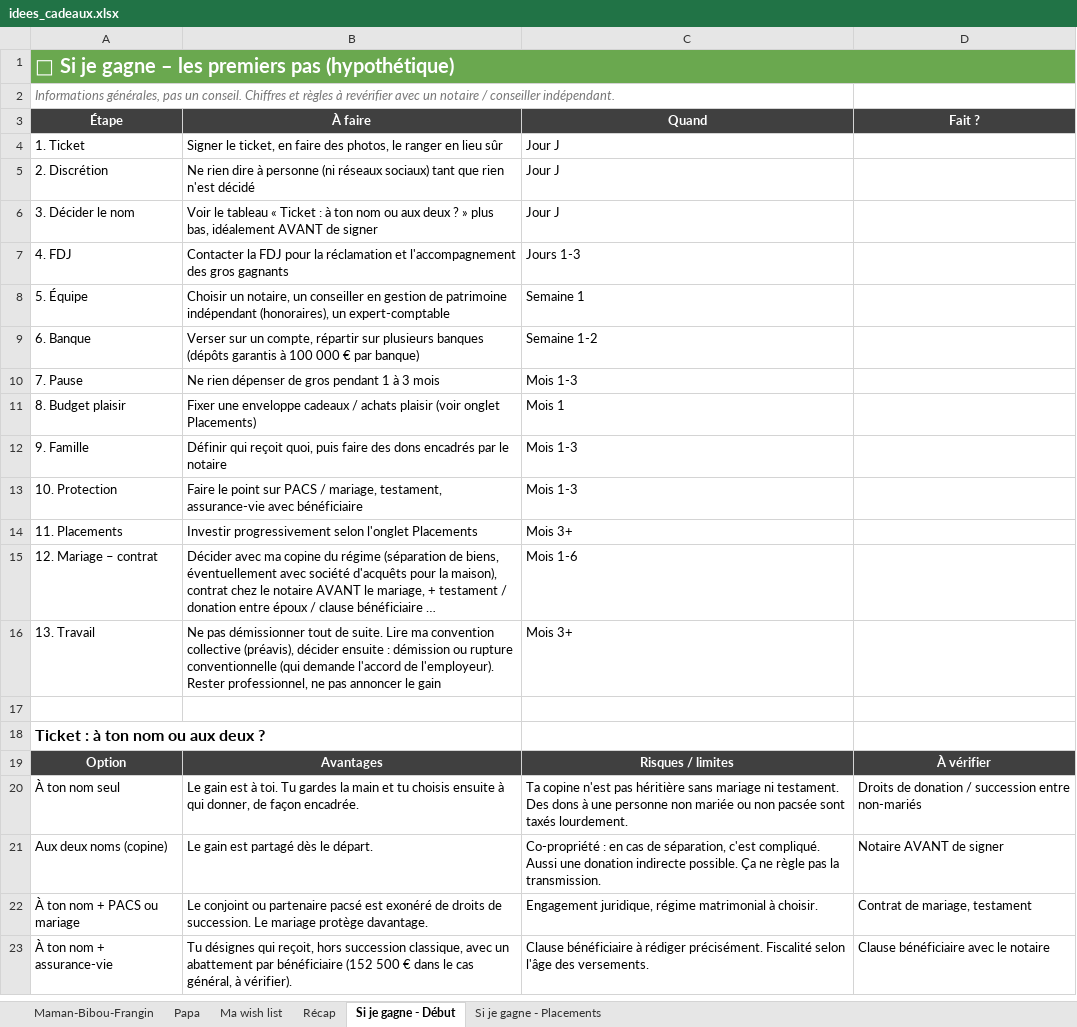
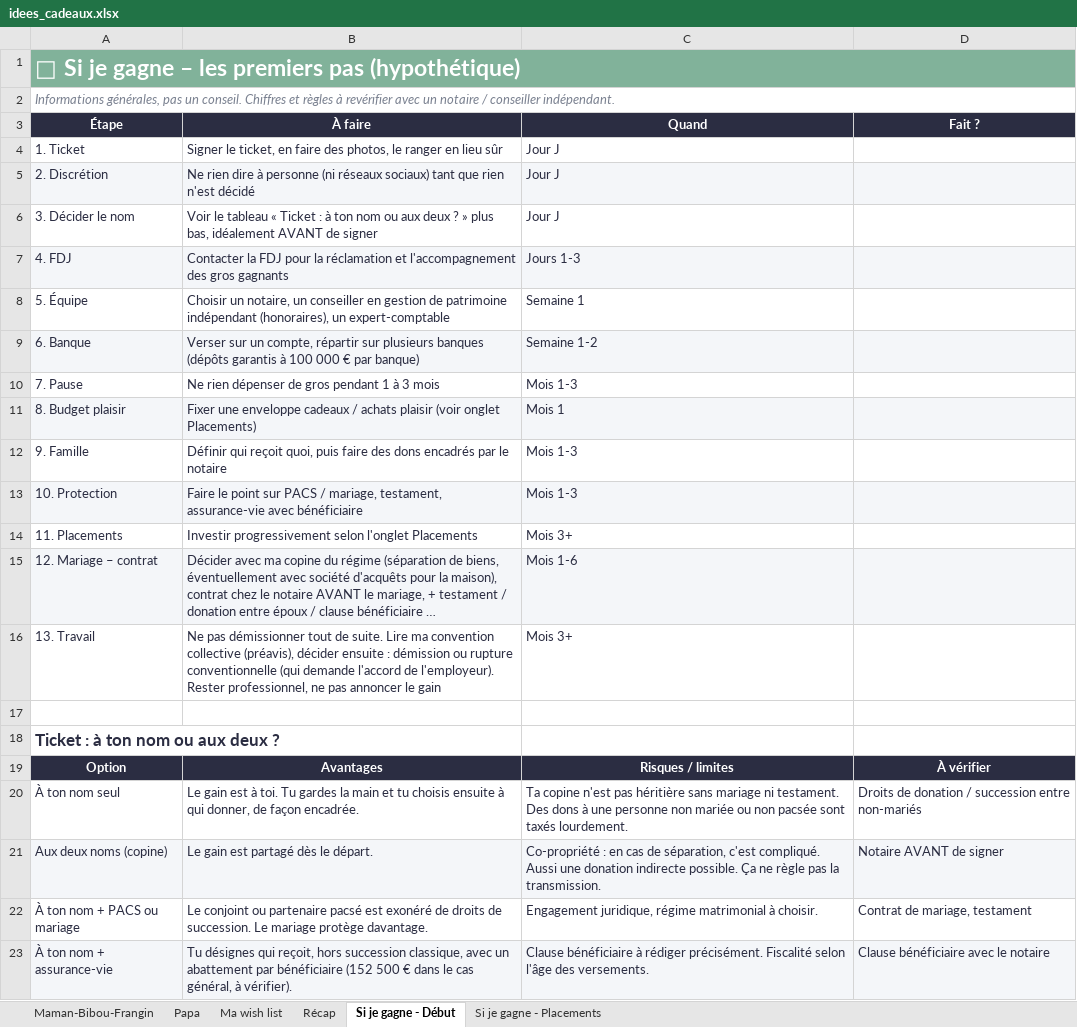
Before and after one commit to paulhdk360/Paul, an Excel workbook: idees_cadeaux.xlsx, sheet Si je gagne - Début, drawn as a sheet; long unchanged cells end in …; values as stored, in another font and other column widths than the file's, no borders; the diff names each change by its address in the sheet, - before the commit and + after, or states it on an @@ line.

```diff
--- a/idees_cadeaux.xlsx (sheet Si je gagne - Début)
+++ b/idees_cadeaux.xlsx (sheet Si je gagne - Début)
-A1 fill: #6AA84F
+A1 fill: #81B29A, text size: larger
-B1:D1 fill: none
+B1:D1 fill: #81B29A
-A2 text colour: #777777
+A2 text colour: #7A8190
+A2:D2 merged
-A4:C16 text colour: black
+A4:C16 text colour: #2B2D42
-A5:D5 fill: none
+A5:D5 fill: #F4F6F9
-A7:D7 fill: none
+A7:D7 fill: #F4F6F9
-A9:D9 fill: none
+A9:D9 fill: #F4F6F9
-A11:D11 fill: none
+A11:D11 fill: #F4F6F9
-A13:D13 fill: none
+A13:D13 fill: #F4F6F9
-A15:D15 fill: none
+A15:D15 fill: #F4F6F9
-A18 text colour: black
+A18 text colour: #2B2D42, text size: larger
-A20:D23 text colour: black
+A20:D23 text colour: #2B2D42
-A21:D21 fill: none
+A21:D21 fill: #F4F6F9
-A23:D23 fill: none
+A23:D23 fill: #F4F6F9
```
Also changed, not shown: sheet Si je gagne - Placements, sheet Papa, sheet Maman-Bibou-Frangin, sheet Ma wish list, sheet Récap.
